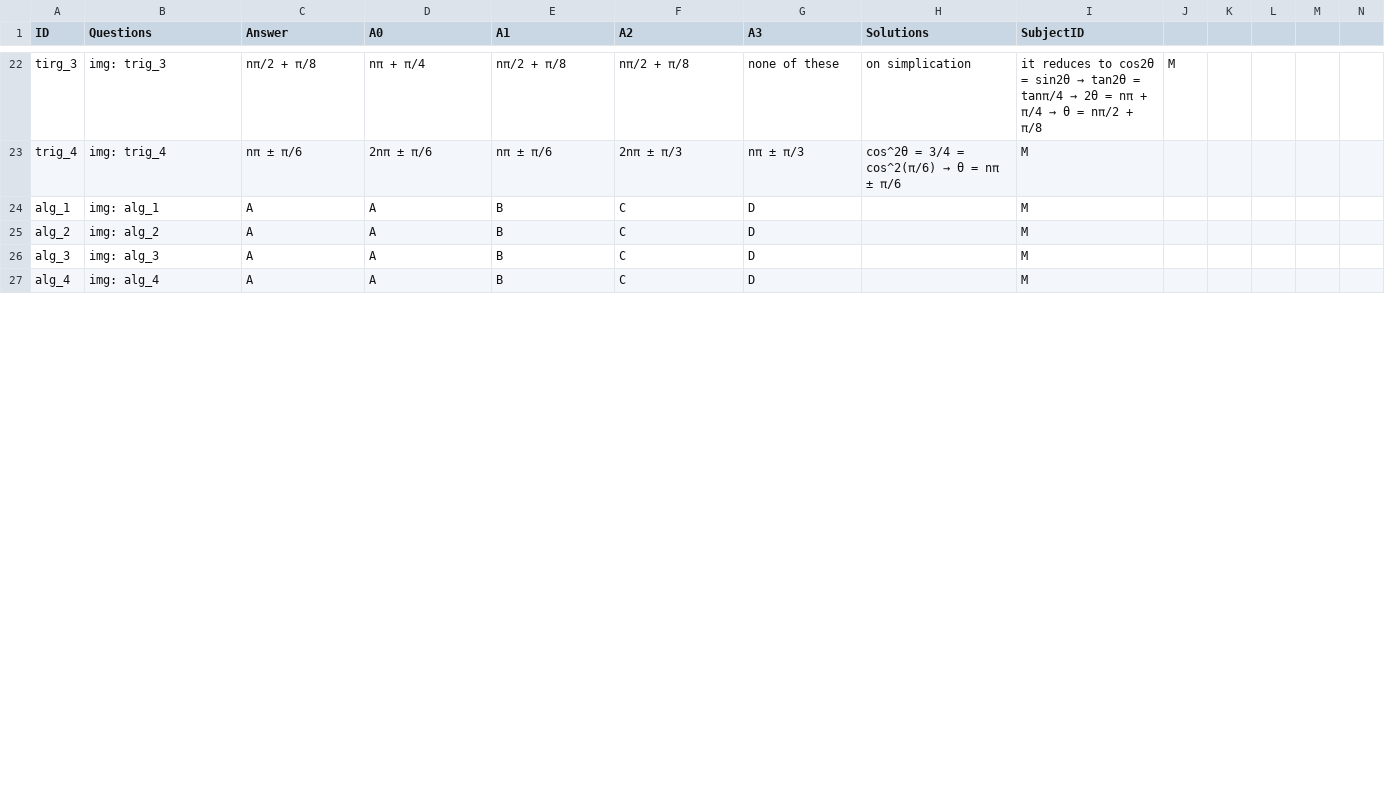
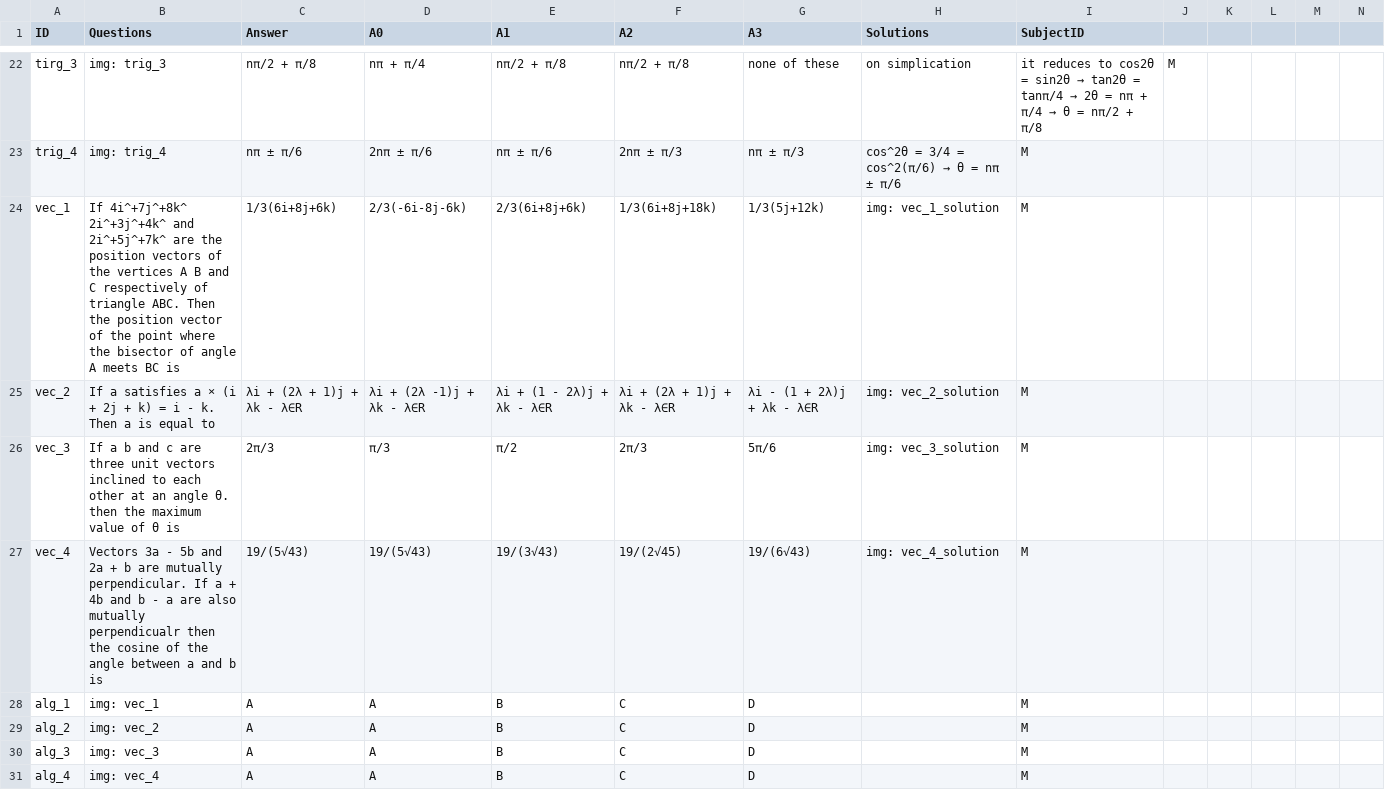
Before and after one commit to Aya-Y07/QuestionApp, a CSV file: app/src/main/assets/Questions.csv, drawn as a sheet; only a part is shown, gaps mark what is left out; addresses are those after the commit; rows hold the shown columns only; the diff covers the shown part only; the diff names each change by its address in the sheet, - before the commit and + after, or states it on an @@ line.

```diff
--- a/app/src/main/assets/Questions.csv
+++ b/app/src/main/assets/Questions.csv
+row 24: vec_1 | If 4i^+7j^+8k^ 2i^+3j^+4k^ and 2i^+5j^+7k^ are the position vectors of the vertices A B and C respectively of triangle ABC. Then the position vector of the point where the bisector of angle A meets BC is | 1/3(6i+8j+6k) | 2/3(-6i-8j-6k) | 2/3(6i+8j+6k) | 1/3(6i+8j+18k) | 1/3(5j+12k) | img: vec_1_solution | M
+row 25: vec_2 | If a satisfies a × (i + 2j + k) = i - k. Then a is equal to | λi + (2λ + 1)j + λk - λ∈R | λi + (2λ -1)j + λk - λ∈R | λi + (1 - 2λ)j + λk - λ∈R | λi + (2λ + 1)j + λk - λ∈R | λi - (1 + 2λ)j + λk - λ∈R | img: vec_2_solution | M
+row 26: vec_3 | If a b and c are three unit vectors inclined to each other at an angle θ. then the maximum value of θ is | 2π/3 | π/3 | π/2 | 2π/3 | 5π/6 | img: vec_3_solution | M
+row 27: vec_4 | Vectors 3a - 5b and 2a + b are mutually perpendicular. If a + 4b and b - a are also mutually perpendicualr then the cosine of the angle between a and b is | 19/(5√43) | 19/(5√43) | 19/(3√43) | 19/(2√45) | 19/(6√43) | img: vec_4_solution | M
-B28 (Questions): img: alg_1
+B28 (Questions): img: vec_1
-B29 (Questions): img: alg_2
+B29 (Questions): img: vec_2
-B30 (Questions): img: alg_3
+B30 (Questions): img: vec_3
-B31 (Questions): img: alg_4
+B31 (Questions): img: vec_4
```
Also changed, not shown: 4 removed rows and 19 edited cells elsewhere in this file, 9 other files.
